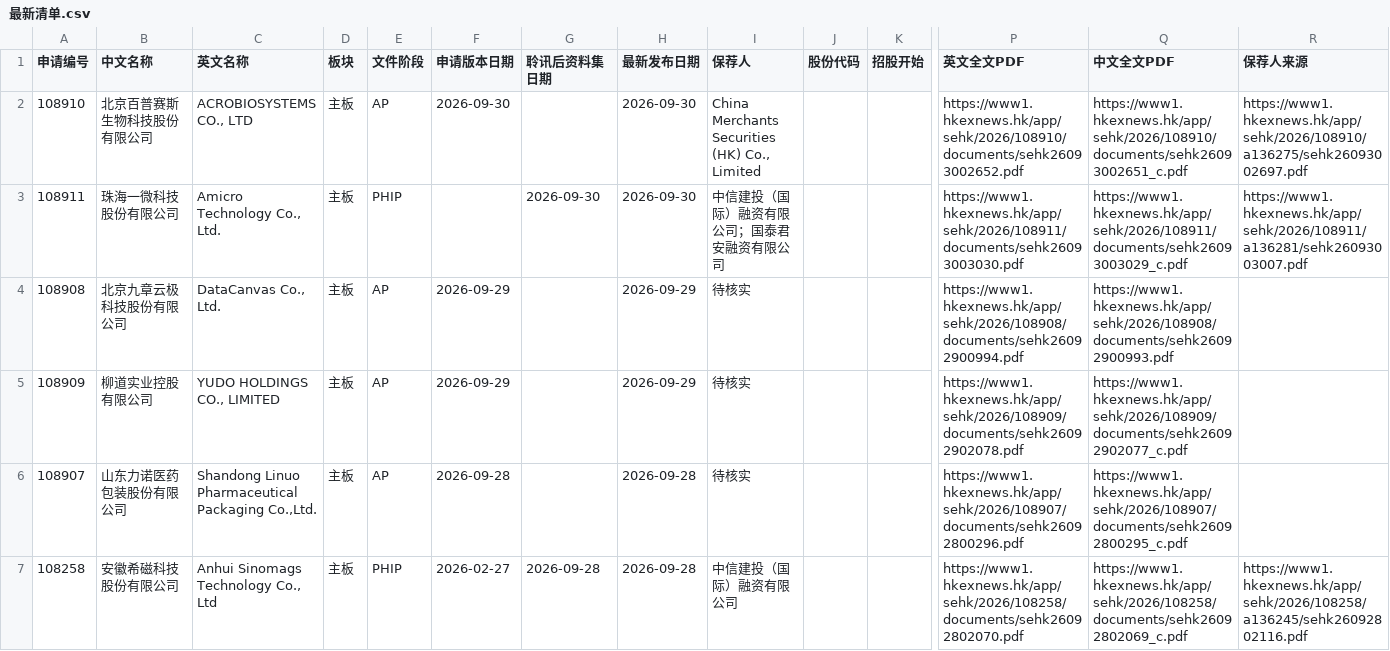
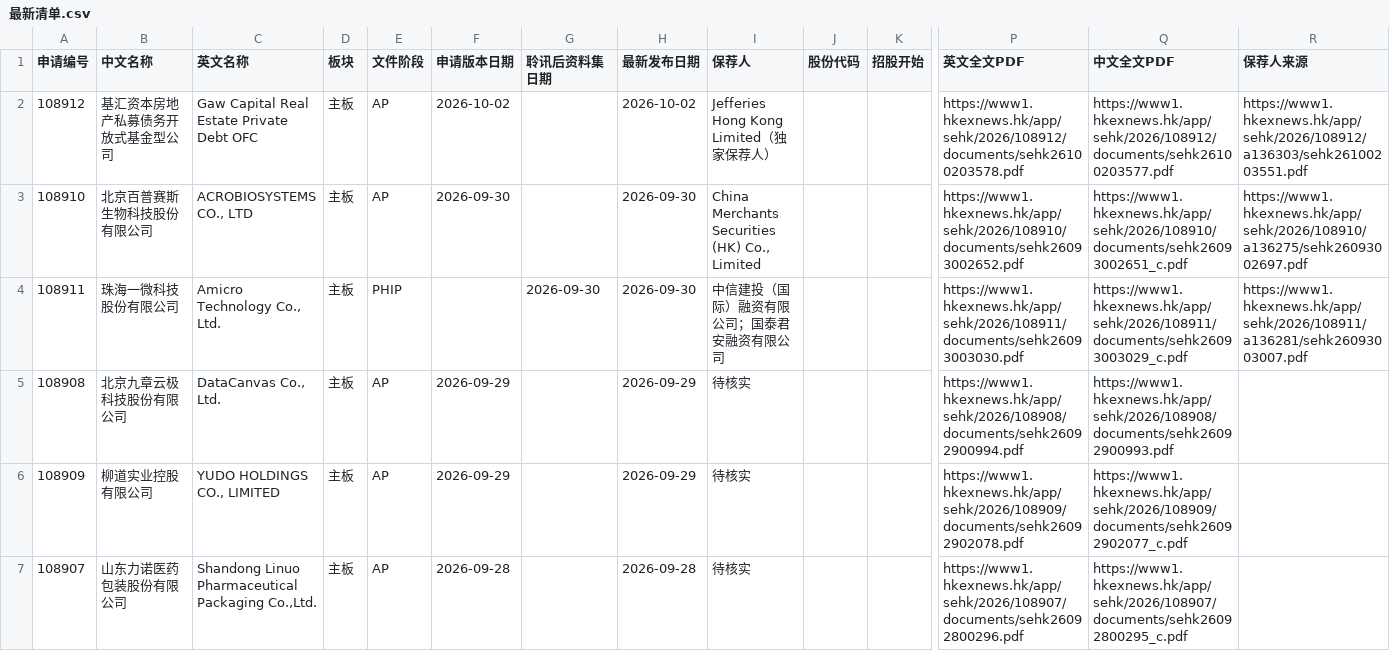
Before and after one commit to xiaoxiao1217xx/hk-ipo-daily-monitor, a CSV file: 最新清单.csv, drawn as a sheet; only a part is shown, gaps mark what is left out; the shorter side is filled out with more unchanged rows; rows hold the shown columns only; the diff names each change by its address in the sheet, - before the commit and + after, or states it on an @@ line.

```diff
--- a/最新清单.csv
+++ b/最新清单.csv
+row 2: 108912 | 基汇资本房地产私募债务开放式基金型公司 | Gaw Capital Real Estate Private Debt OFC | 主板 | AP | 2026-10-02 |  | 2026-10-02 | Jefferies Hong Kong Limited（独家保荐人） |  |  | https://www1.hkexnews.hk/app/sehk/2026/108912/documents/sehk26100203578.pdf | https://www1.hkexnews.hk/app/sehk/2026/108912/documents/sehk26100203577.pdf | https://www1.hkexnews.hk/app/sehk/2026/108912/a136303/sehk26100203551.pdf
```
Also changed, not shown: 上市公司表现.csv, 2 other files.
